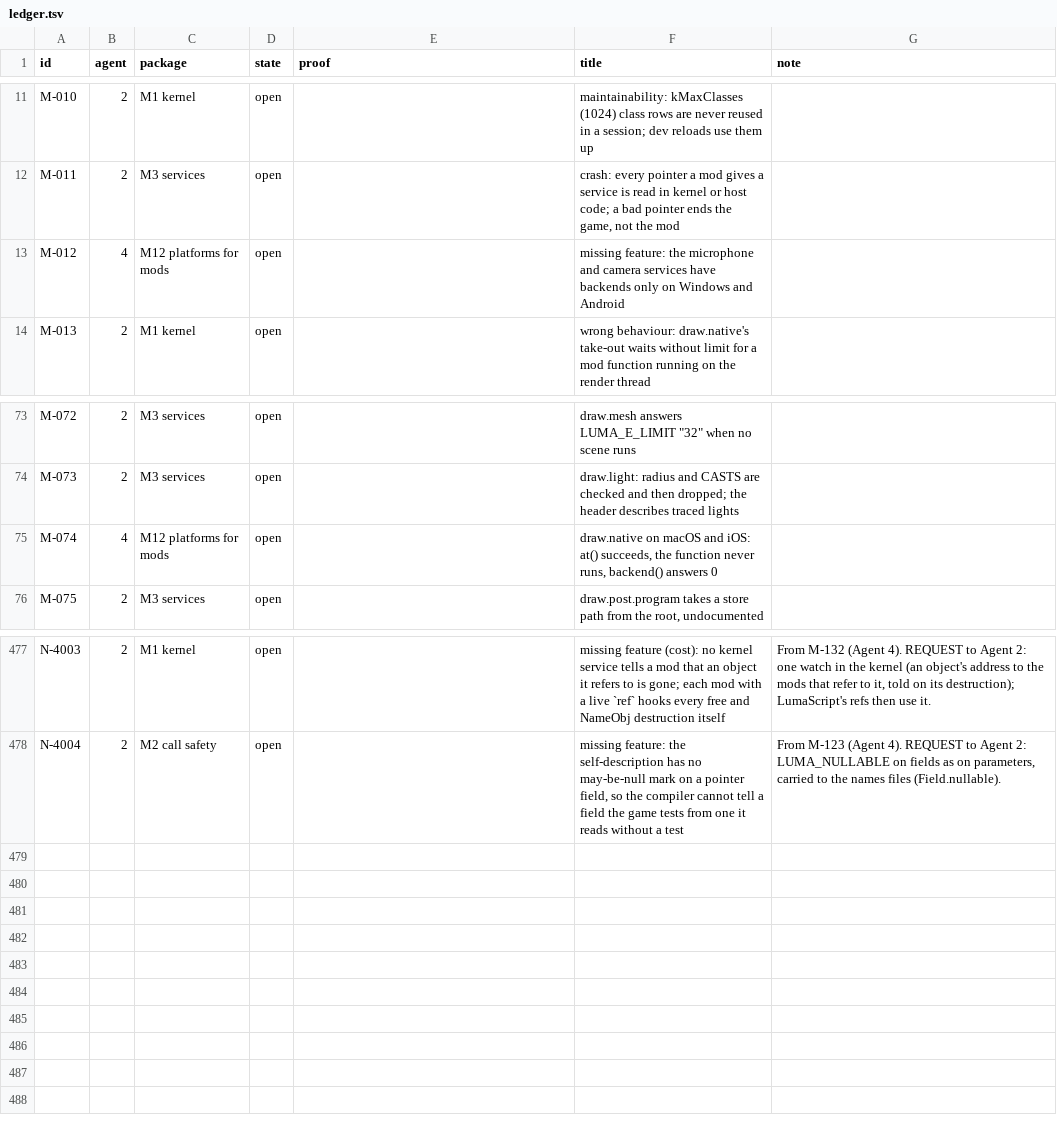
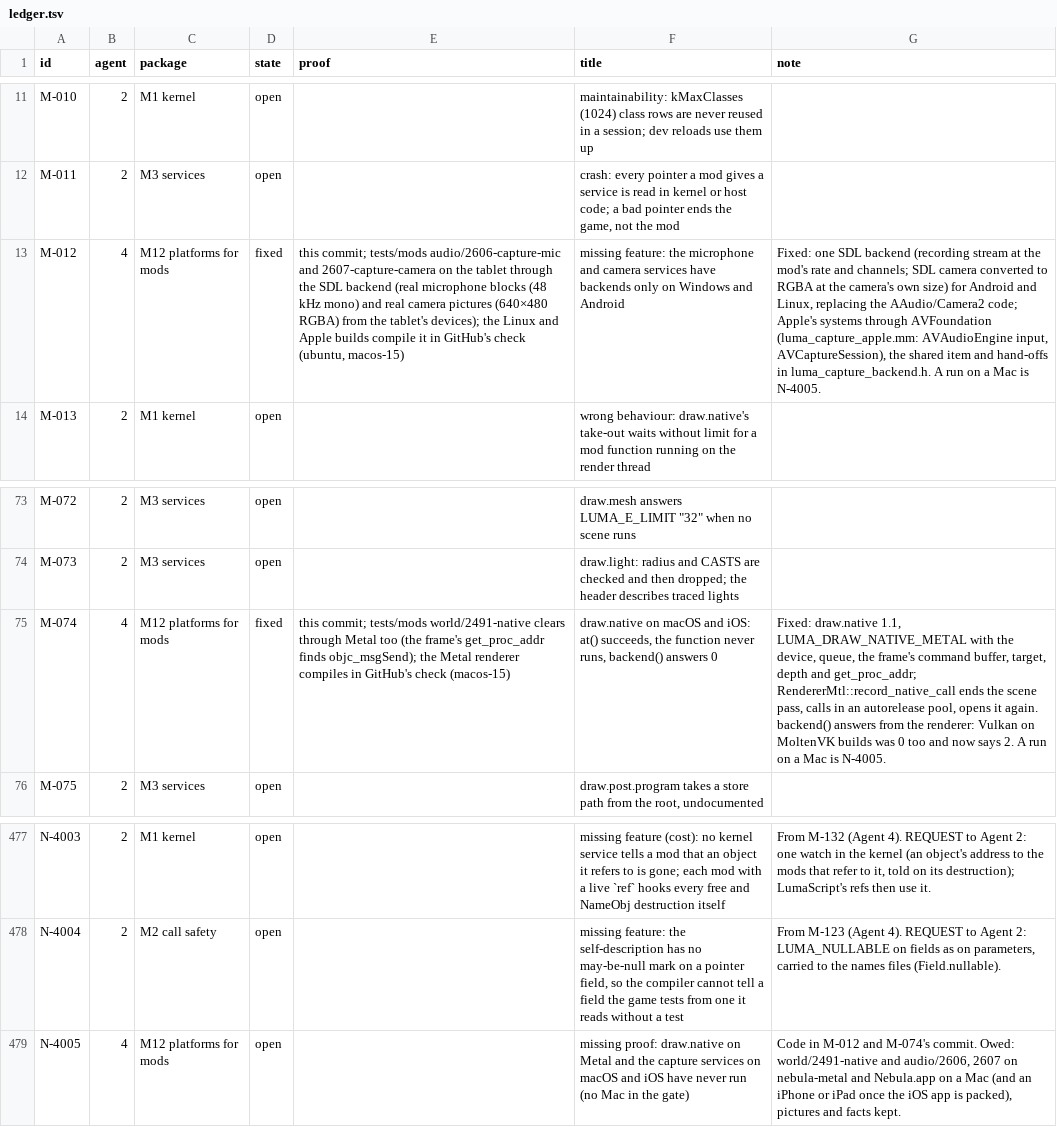
Before and after one commit to keepvaibin/nebula, a TSV file: docs/plan/ledger.tsv, drawn as a sheet; only a part is shown, gaps mark what is left out; the diff names each change by its address in the sheet, - before the commit and + after, or states it on an @@ line.

Commit message:
M12: the microphone and camera on Android, Linux and Apple's systems; draw.native on Metal
M-012, the capture services had devices on Windows and Android only:
- Android and Linux: one SDL backend (luma_capture.cpp): the default recording device as an SDL stream at the mod's
  rate and channels (SDL resamples), the first camera through SDL's camera API, RGBA at the camera's own size (the
  size and rate asked where it has them), its permission state waited on. It replaces the AAudio and Camera2 code;
  SDL's own Android drivers ask the player for RECORD_AUDIO and CAMERA. The camera part of SDL starts on the main
  thread the first time a mod opens a camera (SDL_RunOnMainThread), so a game no mod films with never starts it.
- Apple's systems: luma_capture_apple.mm, AVAudioEngine's input (its tap again at the new format after a change of
  devices; on iOS the PlayAndRecord category while a microphone is open) and an AVCaptureSession on the default
  camera, BGRA to RGBA. The Metal and MoltenVK builds both carry it (platform/apple CMakeLists.txt, metal.cmake).
- The item, its lock and the hand-offs are luma_capture_backend.h's; one hand_picture for every camera backend.
- Proof: audio/2606-capture-mic and 2607-capture-camera on the tablet (real microphone blocks (48 kHz mono) and real camera pictures (640×480 RGBA) from the tablet's devices); Linux and Apple compile in
  GitHub's check. A run on a Mac is owed (N-4005).

M-074, draw.native accepted a Metal mod's function and never called it:
- draw.native 1.1: LUMA_DRAW_NATIVE_METAL and LumaDrawNativeMetal (device, queue, the frame's command buffer, target
  and depth with their MTLPixelFormat, and get_proc_addr, the process's symbols by name: a freestanding C mod reaches
  objc_msgSend and Metal through it, as a Vulkan mod reaches Vulkan through vkGetInstanceProcAddr).
- RendererMtl::record_native_call ends the scene pass, calls the function in an autorelease pool of its own, opens
  the pass again where the scene has samples; the projection is the walker's (Metal's clip space is the host's).
- backend() answers the renderer, not the system: 4 in the Metal build, 2 for Vulkan on MoltenVK (it answered 0 on
  every Apple build).
- world/2491-native's mod clears through Metal too (a render pass of its own made through the Objective-C runtime);
  its d3d12 run still passes. The service table and docs/modding/reference/services/draw-native.md say 1.1.

Ledger: M-012, M-074 fixed; N-4005 open (the Mac run).

```diff
--- a/docs/plan/ledger.tsv
+++ b/docs/plan/ledger.tsv
-D13 (state): open
+D13 (state): fixed
-E13 (proof): (empty)
+E13 (proof): this commit; tests/mods audio/2606-capture-mic and 2607-capture-camera on the tablet through the SDL backend (real microphone blocks (48 kHz mono) and real camera pictures (640×480 RGBA) from the tablet's devices); the Linux and Apple builds compile it in GitHub's check (ubuntu, macos-15)
-G13 (note): (empty)
+G13 (note): Fixed: one SDL backend (recording stream at the mod's rate and channels; SDL camera converted to RGBA at the camera's own size) for Android and Linux, replacing the AAudio/Camera2 code; Apple's systems through AVFoundation (luma_capture_apple.mm: AVAudioEngine input, AVCaptureSession), the shared item and hand-offs in luma_capture_backend.h. A run on a Mac is N-4005.
-D75 (state): open
+D75 (state): fixed
-E75 (proof): (empty)
+E75 (proof): this commit; tests/mods world/2491-native clears through Metal too (the frame's get_proc_addr finds objc_msgSend); the Metal renderer compiles in GitHub's check (macos-15)
-G75 (note): (empty)
+G75 (note): Fixed: draw.native 1.1, LUMA_DRAW_NATIVE_METAL with the device, queue, the frame's command buffer, target, depth and get_proc_addr; RendererMtl::record_native_call ends the scene pass, calls in an autorelease pool, opens it again. backend() answers from the renderer: Vulkan on MoltenVK builds was 0 too and now says 2. A run on a Mac is N-4005.
+row 479: N-4005 | 4 | M12 platforms for mods | open |  | missing proof: draw.native on Metal and the capture services on macOS and iOS have never run (no Mac in the gate) | Code in M-012 and M-074's commit. Owed: world/2491-native and audio/2606, 2607 on nebula-metal and Nebula.app on a Mac (and an iPhone or iPad once the iOS app is packed), pictures and facts kept.
```
Also changed, not shown: 15 other files.
